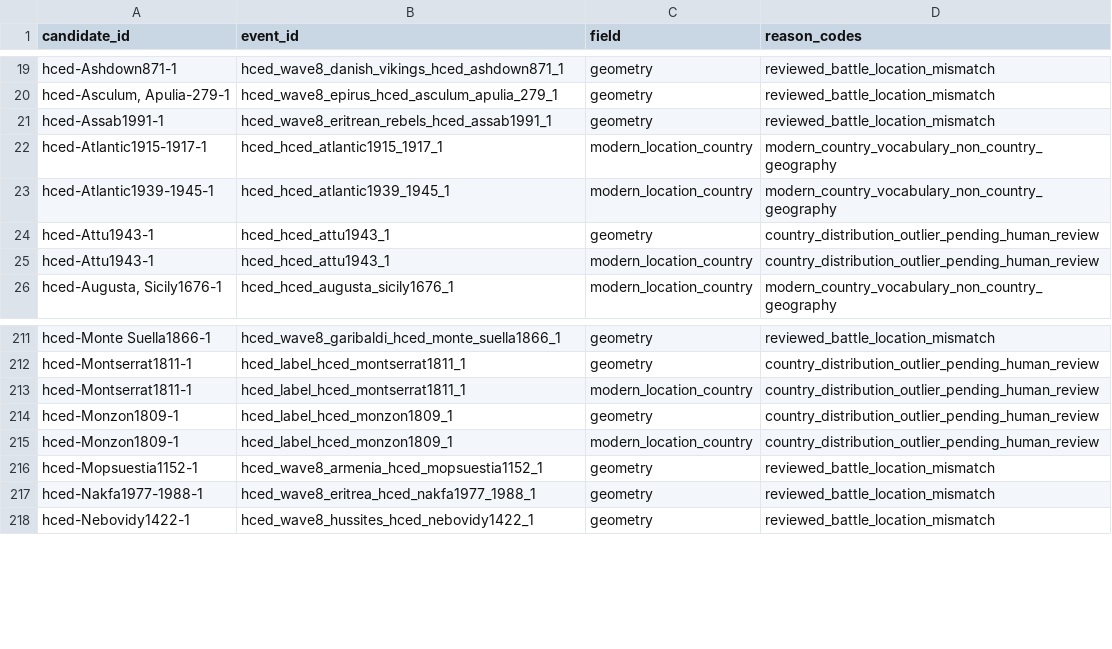
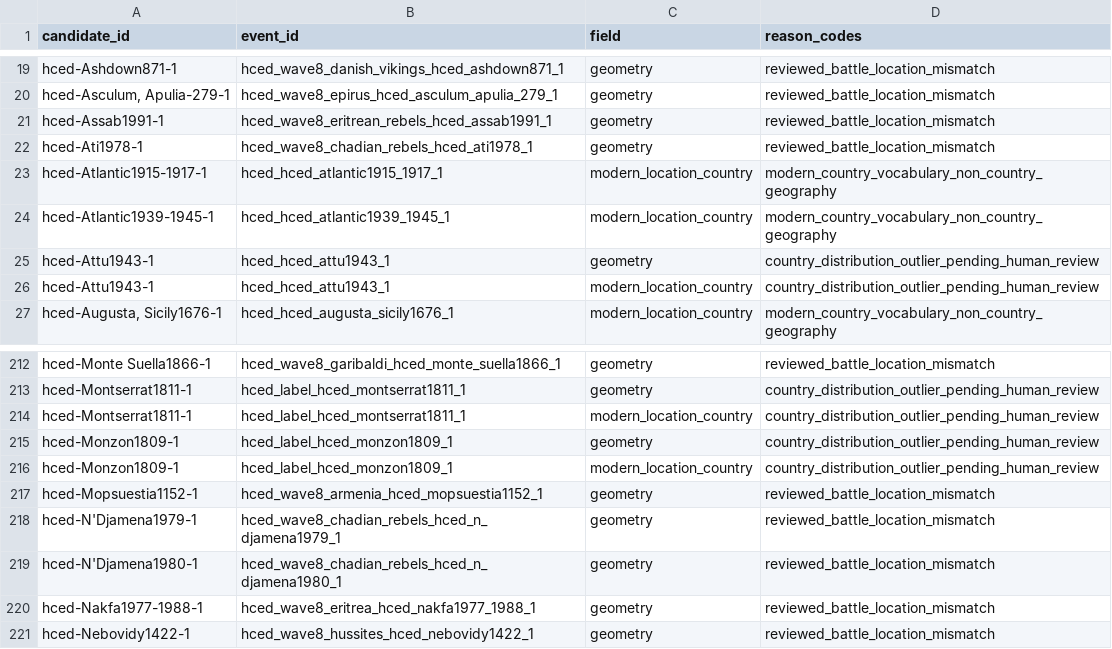
Before and after one commit to TylerJForstrom/Military-ELO-System, a TSV file: data/policy/hced-location-quarantine.tsv, drawn as a sheet; only a part is shown, gaps mark what is left out; the diff names each change by its address in the sheet, - before the commit and + after, or states it on an @@ line.

Commit message:
Promote audited Chadian rebel campaigns

```diff
--- a/data/policy/hced-location-quarantine.tsv
+++ b/data/policy/hced-location-quarantine.tsv
+row 22: hced-Ati1978-1 | hced_wave8_chadian_rebels_hced_ati1978_1 | geometry | reviewed_battle_location_mismatch
+row 218: hced-N'Djamena1979-1 | hced_wave8_chadian_rebels_hced_n_djamena1979_1 | geometry | reviewed_battle_location_mismatch
+row 219: hced-N'Djamena1980-1 | hced_wave8_chadian_rebels_hced_n_djamena1980_1 | geometry | reviewed_battle_location_mismatch
```
Also changed, not shown: 8 other files.
